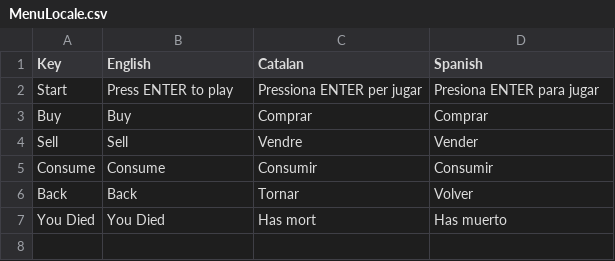
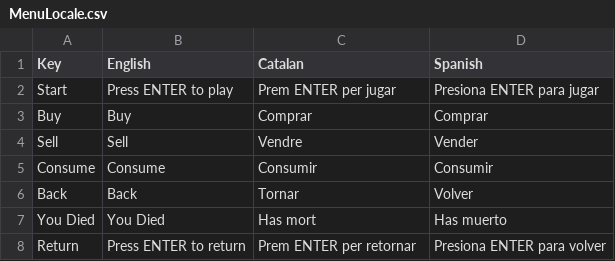
Before and after one commit to AdrianGarciaMartin/DELIVERY-03---SHOPPING-GAME, a CSV file: Project/Assets/Scripts/Localization/MenuLocale.csv, drawn as a sheet.

```diff
--- a/Project/Assets/Scripts/Localization/MenuLocale.csv
+++ b/Project/Assets/Scripts/Localization/MenuLocale.csv
@@ -1,3 +1,3 @@
 Key;English;Catalan;Spanish
-Start;Press ENTER to play;Pressiona ENTER per jugar;Presiona ENTER para jugar
+Start;Press ENTER to play;Prem ENTER per jugar;Presiona ENTER para jugar
 Buy;Buy;Comprar;Comprar
@@ -7 +7,2 @@ Back;Back;Tornar;Volver
 You Died;You Died;Has mort; Has muerto
+Return;Press ENTER to return;Prem ENTER per retornar;Presiona ENTER para volver
```
Also changed, not shown: 13 other files.
